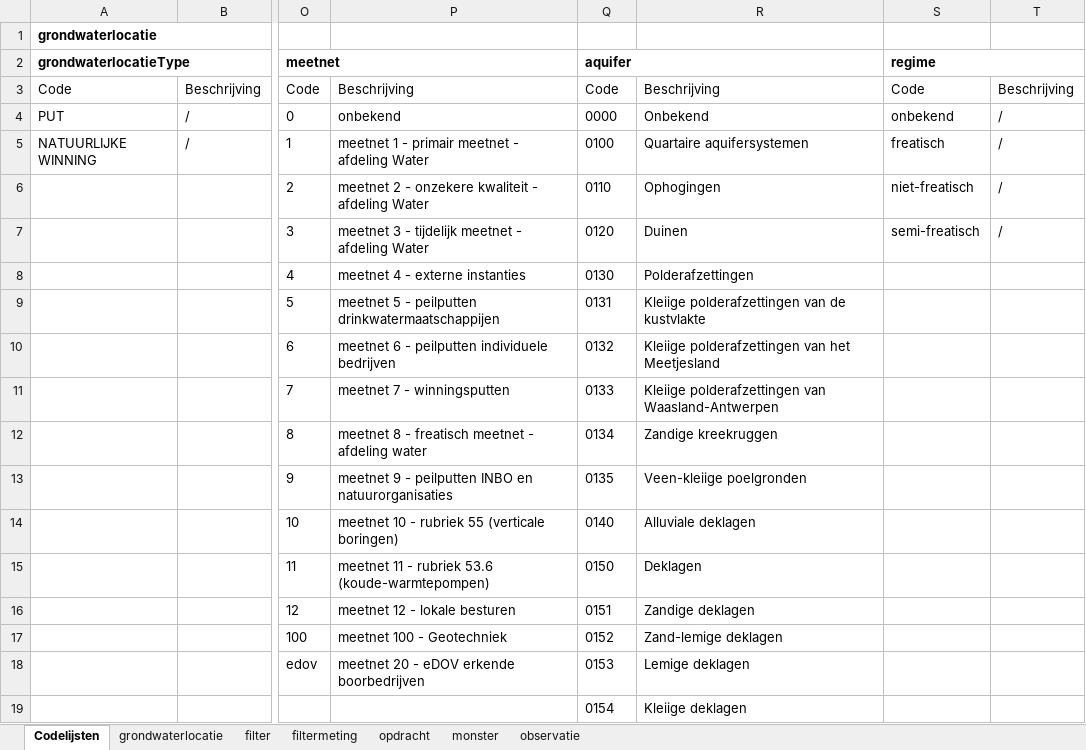
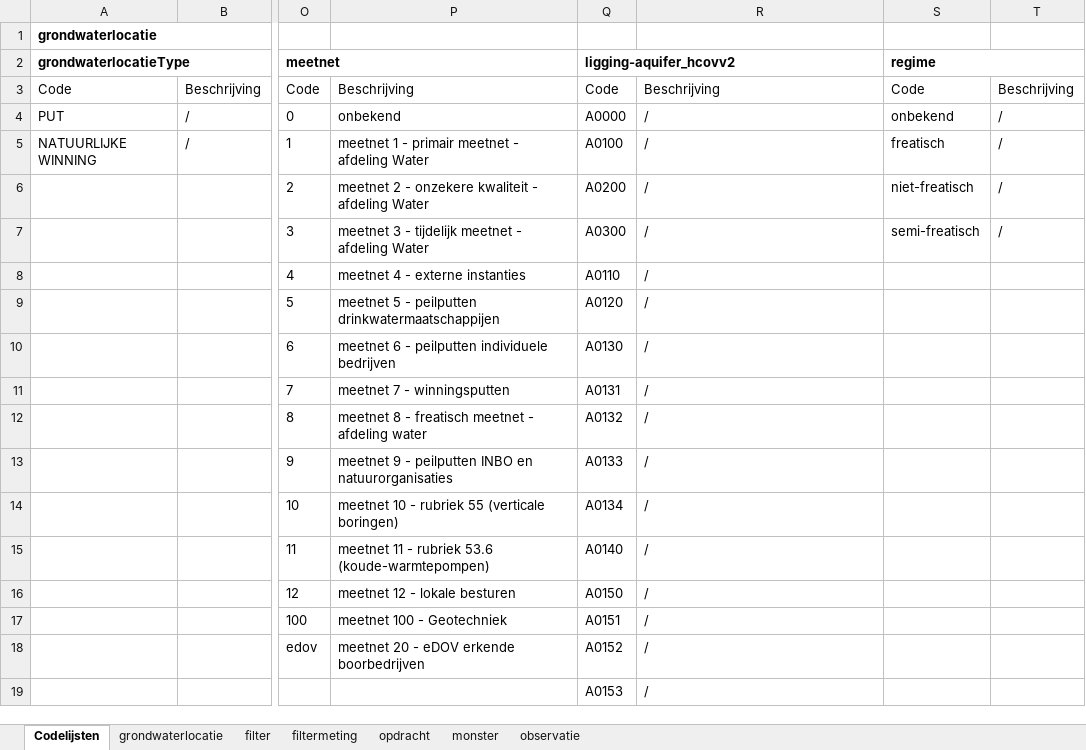
Before and after one commit to DOV-Vlaanderen/xls2xml, an Excel workbook: templates/productie/productie_grondwater_template.xlsx, sheet Codelijsten, drawn as a sheet; only a part is shown, gaps mark what is left out; values as stored, in another font and other column widths than the file's, no borders; table styles not drawn; the diff covers the shown part only; the diff names each change by its address in the sheet, - before the commit and + after, or states it on an @@ line.

Commit message:
update to ontwikkel xsd-schema and productie xsd-schema

```diff
--- a/templates/productie/productie_grondwater_template.xlsx (sheet Codelijsten)
+++ b/templates/productie/productie_grondwater_template.xlsx (sheet Codelijsten)
-Q2: aquifer
+Q2: ligging-aquifer_hcovv2
-Q4 (ligging-aquifer_hcovv2): 0000
+Q4 (ligging-aquifer_hcovv2): A0000
-R4: Onbekend
+R4: /
-Q5 (ligging-aquifer_hcovv2): 0100
+Q5 (ligging-aquifer_hcovv2): A0100
-R5: Quartaire aquifersystemen
+R5: /
-Q6 (ligging-aquifer_hcovv2): 0110
+Q6 (ligging-aquifer_hcovv2): A0200
-R6: Ophogingen
+R6: /
-Q7 (ligging-aquifer_hcovv2): 0120
+Q7 (ligging-aquifer_hcovv2): A0300
-R7: Duinen
+R7: /
-Q8 (ligging-aquifer_hcovv2): 0130
+Q8 (ligging-aquifer_hcovv2): A0110
-R8: Polderafzettingen
+R8: /
-Q9 (ligging-aquifer_hcovv2): 0131
+Q9 (ligging-aquifer_hcovv2): A0120
-R9: Kleiige polderafzettingen van de kustvlakte
+R9: /
-Q10 (ligging-aquifer_hcovv2): 0132
+Q10 (ligging-aquifer_hcovv2): A0130
-R10: Kleiige polderafzettingen van het Meetjesland
+R10: /
-Q11 (ligging-aquifer_hcovv2): 0133
+Q11 (ligging-aquifer_hcovv2): A0131
-R11: Kleiige polderafzettingen van Waasland-Antwerpen
+R11: /
-Q12 (ligging-aquifer_hcovv2): 0134
+Q12 (ligging-aquifer_hcovv2): A0132
-R12: Zandige kreekruggen
+R12: /
-Q13 (ligging-aquifer_hcovv2): 0135
+Q13 (ligging-aquifer_hcovv2): A0133
-R13: Veen-kleiige poelgronden
+R13: /
-Q14 (ligging-aquifer_hcovv2): 0140
+Q14 (ligging-aquifer_hcovv2): A0134
-R14: Alluviale deklagen
+R14: /
-Q15 (ligging-aquifer_hcovv2): 0150
+Q15 (ligging-aquifer_hcovv2): A0140
-R15: Deklagen
+R15: /
-Q16 (ligging-aquifer_hcovv2): 0151
+Q16 (ligging-aquifer_hcovv2): A0150
-R16: Zandige deklagen
+R16: /
-Q17 (ligging-aquifer_hcovv2): 0152
+Q17 (ligging-aquifer_hcovv2): A0151
-R17: Zand-lemige deklagen
+R17: /
-Q18 (ligging-aquifer_hcovv2): 0153
+Q18 (ligging-aquifer_hcovv2): A0152
-R18: Lemige deklagen
+R18: /
-Q19 (ligging-aquifer_hcovv2): 0154
+Q19 (ligging-aquifer_hcovv2): A0153
-R19: Kleiige deklagen
+R19: /
```
Also changed, not shown: 236 edited cells elsewhere in this sheet, sheet filter, hidden cells, templates/oefen/oefen_bodem_template.xlsx, templates/oefen/oefen_template_full.xlsx, 21 other files.
